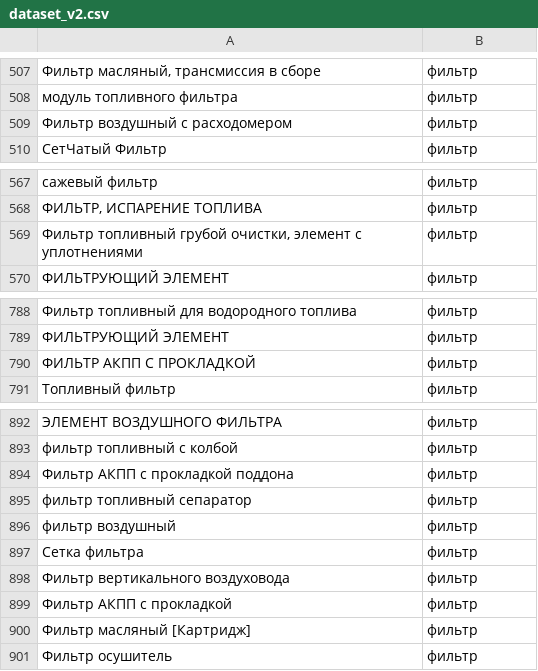
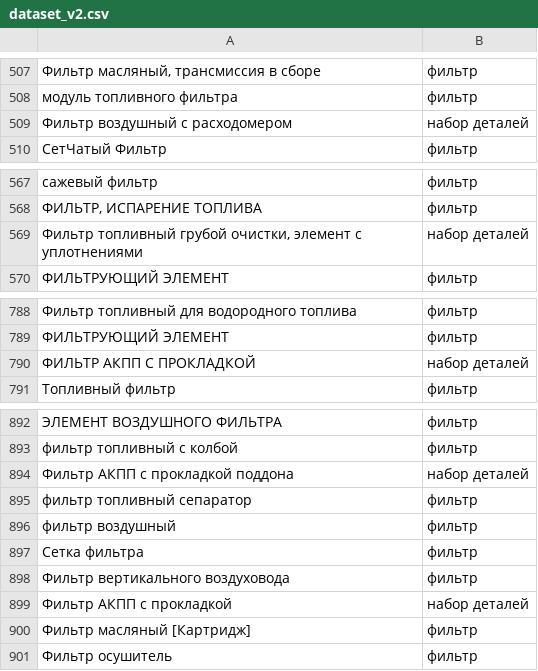
Before and after one commit to pasukka/auto-part-dataset, a CSV file: v_2/dataset_v2.csv, drawn as a sheet; only a part is shown, gaps mark what is left out; the diff names each change by its address in the sheet, - before the commit and + after, or states it on an @@ line.

```diff
--- a/v_2/dataset_v2.csv
+++ b/v_2/dataset_v2.csv
-B509: фильтр
+B509: набор деталей
-B569: фильтр
+B569: набор деталей
-B790: фильтр
+B790: набор деталей
-B894: фильтр
+B894: набор деталей
-B899: фильтр
+B899: набор деталей
```
Also changed, not shown: sensors/sensor_dataset.csv.
